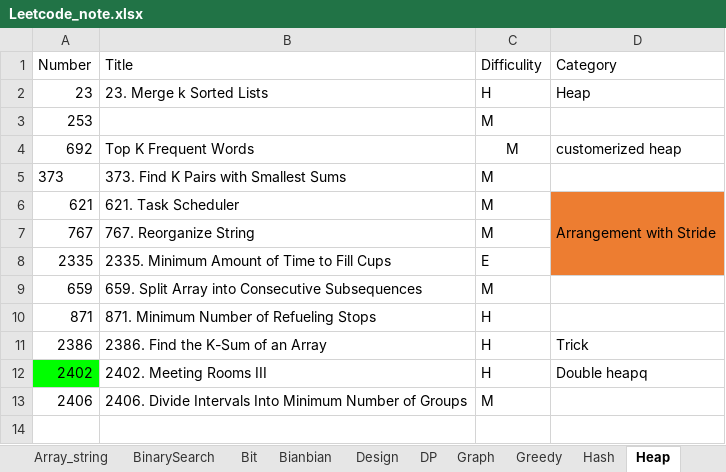
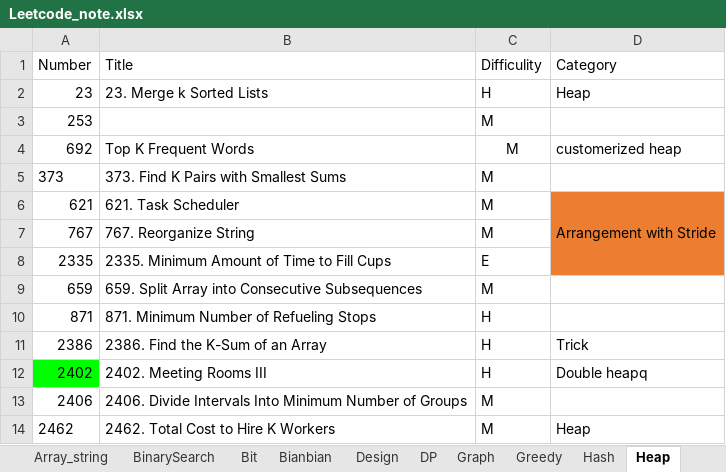
Before and after one commit to yue-w/LeetCode, an Excel workbook: Leetcode_note.xlsx, sheet Heap, drawn as a sheet; values as stored, in another font and other column widths than the file's, no borders; the diff names each change by its address in the sheet, - before the commit and + after, or states it on an @@ line.

```diff
--- a/Leetcode_note.xlsx (sheet Heap)
+++ b/Leetcode_note.xlsx (sheet Heap)
+row 14: 2462 | 2462. Total Cost to Hire K Workers | M | Heap
```
Also changed, not shown: sheet Log, sheet Array_string, sheet Math, sheet Greedy, SQL_note.xlsx, 23 other files.
